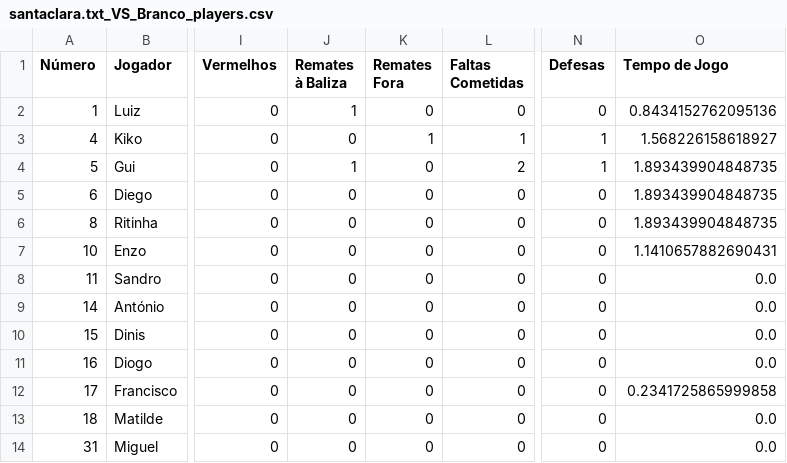
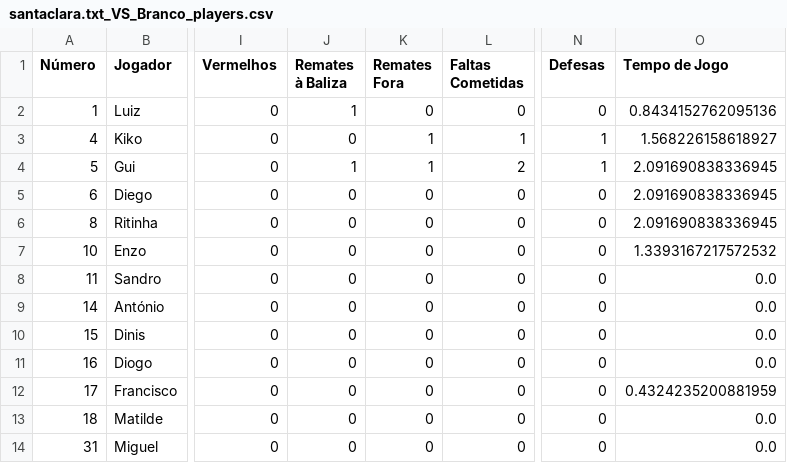
Before and after one commit to dianol3/stats, a CSV file: santaclara.txt/santaclara.txt_VS_Branco_players.csv, drawn as a sheet; only a part is shown, gaps mark what is left out; the diff names each change by its address in the sheet, - before the commit and + after, or states it on an @@ line.

Commit message:
Update players table santaclara.txt_VS_Branco

```diff
--- a/santaclara.txt/santaclara.txt_VS_Branco_players.csv
+++ b/santaclara.txt/santaclara.txt_VS_Branco_players.csv
-K4 (Remates Fora): 0
+K4 (Remates Fora): 1
-O4:O6 (Tempo de Jogo): 1.893439904848735
+O4:O6 (Tempo de Jogo): 2.091690838336945
-O7 (Tempo de Jogo): 1.1410657882690431
+O7 (Tempo de Jogo): 1.3393167217572532
-O12 (Tempo de Jogo): 0.2341725865999858
+O12 (Tempo de Jogo): 0.4324235200881959
```
